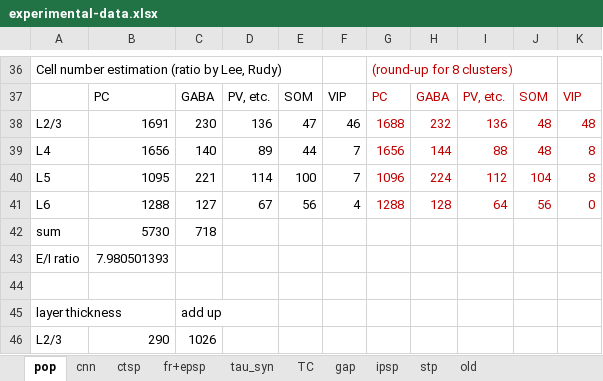
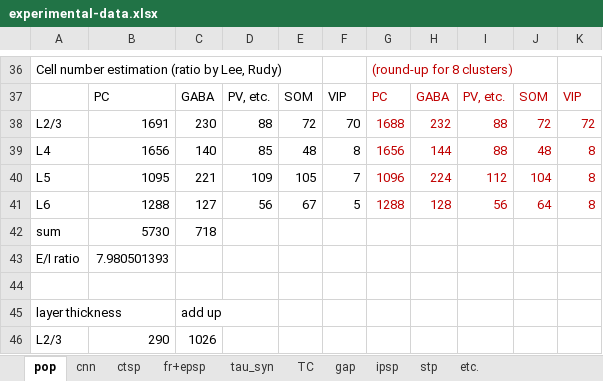
Before and after one commit to HanjiaJiang/microcircuit, an Excel workbook: experimental-data.xlsx, sheet pop, drawn as a sheet; only a part is shown, gaps mark what is left out; values as stored, in another font and other column widths than the file's, no borders; charts and pictures not drawn; the diff names each change by its address in the sheet, - before the commit and + after, or states it on an @@ line.

```diff
--- a/experimental-data.xlsx (sheet pop)
+++ b/experimental-data.xlsx (sheet pop)
-sheet tab: old
+sheet tab: etc.
-D38: 136
+D38: 88
-E38: 47
+E38: 72
-F38: 46
+F38: 70
-I38: 136
+I38: 88
-J38: 48
+J38: 72
-K38: 48
+K38: 72
-D39: 89
+D39: 85
-E39: 44
+E39: 48
-F39: 7
+F39: 8
-D40: 114
+D40: 109
-E40: 100
+E40: 105
-D41: 67
+D41: 56
-E41: 56
+E41: 67
-F41: 4
+F41: 5
-I41: 64
+I41: 56
-J41: 56
+J41: 64
-K41: 0
+K41: 8
```
Also changed, not shown: sheet etc., sheet cnn, sheet fr+epsp, formulas that keep their value, charts or pictures, 37 other files.
